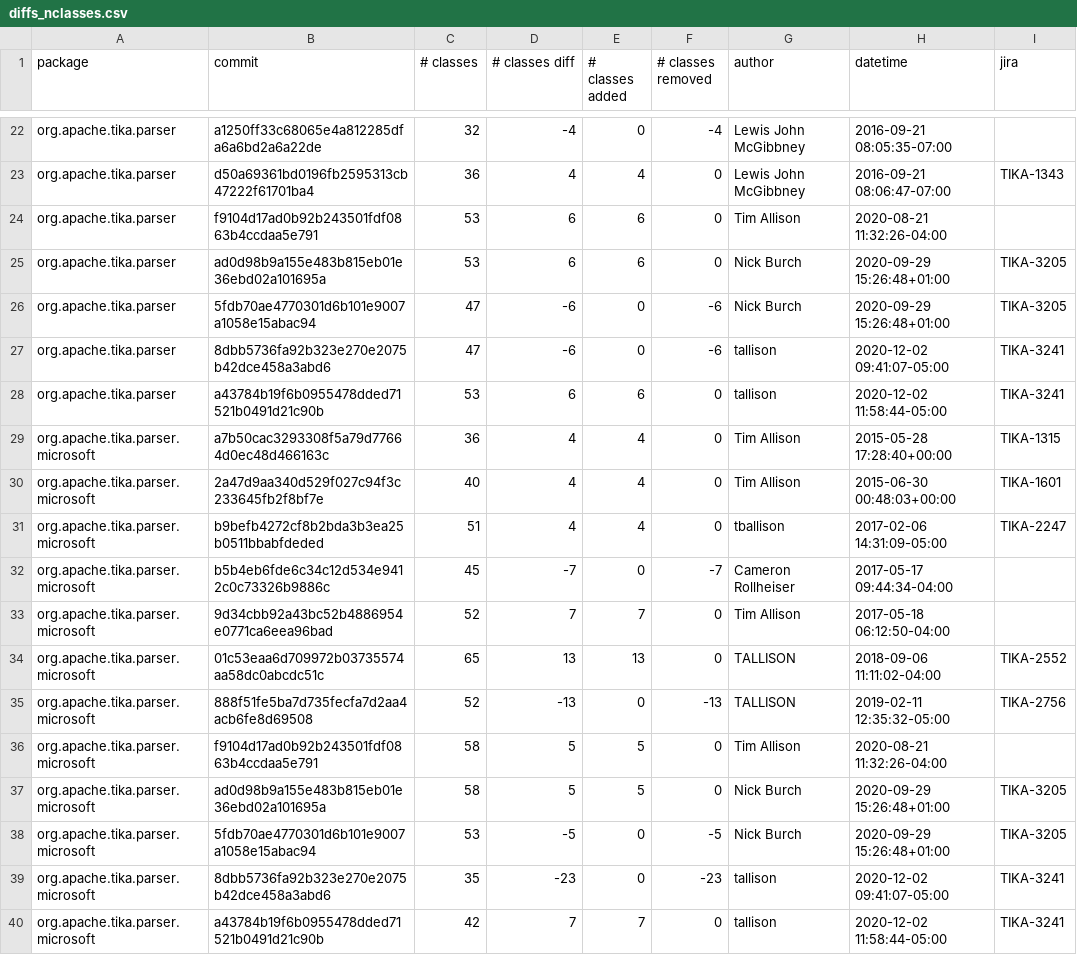
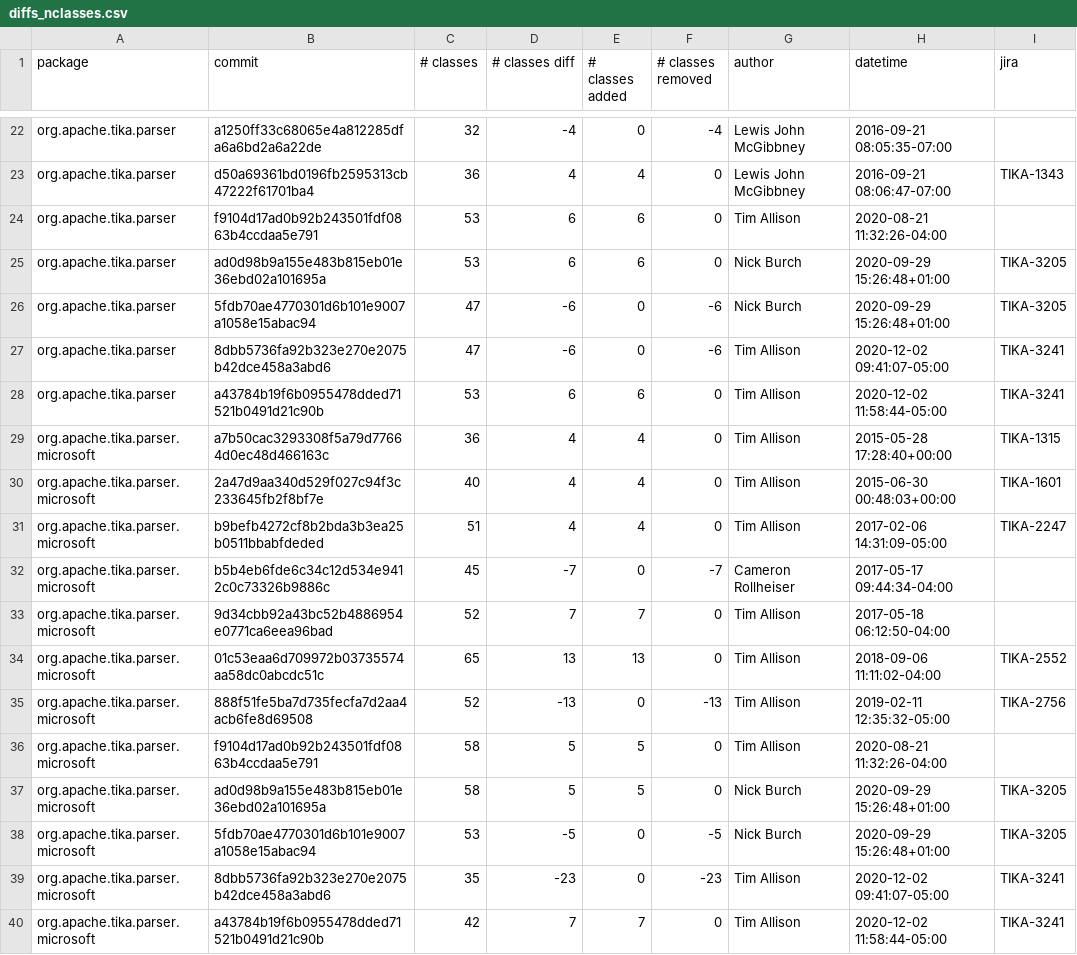
Before and after one commit to dunnkers/god-components, a CSV file: output/diffs_nclasses.csv, drawn as a sheet; only a part is shown, gaps mark what is left out; the diff covers the shown part only.

```diff
--- a/output/diffs_nclasses.csv
+++ b/output/diffs_nclasses.csv
@@ -26,11 +26,11 @@ org.apache.tika.parser,ad0d98b9a155e483b815eb01e36ebd02a101695a,53,6,6,0,Nick Bu
 org.apache.tika.parser,5fdb70ae4770301d6b101e9007a1058e15abac94,47,-6,0,-6,Nick Burch,2020-09-29 15:26:48+01:00,TIKA-3205
-org.apache.tika.parser,8dbb5736fa92b323e270e2075b42dce458a3abd6,47,-6,0,-6,tallison,2020-12-02 09:41:07-05:00,TIKA-3241
-org.apache.tika.parser,a43784b19f6b0955478dded71521b0491d21c90b,53,6,6,0,tallison,2020-12-02 11:58:44-05:00,TIKA-3241
+org.apache.tika.parser,8dbb5736fa92b323e270e2075b42dce458a3abd6,47,-6,0,-6,Tim Allison,2020-12-02 09:41:07-05:00,TIKA-3241
+org.apache.tika.parser,a43784b19f6b0955478dded71521b0491d21c90b,53,6,6,0,Tim Allison,2020-12-02 11:58:44-05:00,TIKA-3241
 org.apache.tika.parser.microsoft,a7b50cac3293308f5a79d77664d0ec48d466163c,36,4,4,0,Tim Allison,2015-05-28 17:28:40+00:00,TIKA-1315
 org.apache.tika.parser.microsoft,2a47d9aa340d529f027c94f3c233645fb2f8bf7e,40,4,4,0,Tim Allison,2015-06-30 00:48:03+00:00,TIKA-1601
-org.apache.tika.parser.microsoft,b9befb4272cf8b2bda3b3ea25b0511bbabfdeded,51,4,4,0,tballison,2017-02-06 14:31:09-05:00,TIKA-2247
+org.apache.tika.parser.microsoft,b9befb4272cf8b2bda3b3ea25b0511bbabfdeded,51,4,4,0,Tim Allison,2017-02-06 14:31:09-05:00,TIKA-2247
 org.apache.tika.parser.microsoft,b5b4eb6fde6c34c12d534e9412c0c73326b9886c,45,-7,0,-7,Cameron Rollheiser,2017-05-17 09:44:34-04:00,
 org.apache.tika.parser.microsoft,9d34cbb92a43bc52b4886954e0771ca6eea96bad,52,7,7,0,Tim Allison,2017-05-18 06:12:50-04:00,
-org.apache.tika.parser.microsoft,01c53eaa6d709972b03735574aa58dc0abcdc51c,65,13,13,0,TALLISON,2018-09-06 11:11:02-04:00,TIKA-2552
-org.apache.tika.parser.microsoft,888f51fe5ba7d735fecfa7d2aa4acb6fe8d69508,52,-13,0,-13,TALLISON,2019-02-11 12:35:32-05:00,TIKA-2756
+org.apache.tika.parser.microsoft,01c53eaa6d709972b03735574aa58dc0abcdc51c,65,13,13,0,Tim Allison,2018-09-06 11:11:02-04:00,TIKA-2552
+org.apache.tika.parser.microsoft,888f51fe5ba7d735fecfa7d2aa4acb6fe8d69508,52,-13,0,-13,Tim Allison,2019-02-11 12:35:32-05:00,TIKA-2756
 org.apache.tika.parser.microsoft,f9104d17ad0b92b243501fdf0863b4ccdaa5e791,58,5,5,0,Tim Allison,2020-08-21 11:32:26-04:00,
@@ -38,3 +38,3 @@ org.apache.tika.parser.microsoft,ad0d98b9a155e483b815eb01e36ebd02a101695a,58,5,5
 org.apache.tika.parser.microsoft,5fdb70ae4770301d6b101e9007a1058e15abac94,53,-5,0,-5,Nick Burch,2020-09-29 15:26:48+01:00,TIKA-3205
-org.apache.tika.parser.microsoft,8dbb5736fa92b323e270e2075b42dce458a3abd6,35,-23,0,-23,tallison,2020-12-02 09:41:07-05:00,TIKA-3241
-org.apache.tika.parser.microsoft,a43784b19f6b0955478dded71521b0491d21c90b,42,7,7,0,tallison,2020-12-02 11:58:44-05:00,TIKA-3241
+org.apache.tika.parser.microsoft,8dbb5736fa92b323e270e2075b42dce458a3abd6,35,-23,0,-23,Tim Allison,2020-12-02 09:41:07-05:00,TIKA-3241
+org.apache.tika.parser.microsoft,a43784b19f6b0955478dded71521b0491d21c90b,42,7,7,0,Tim Allison,2020-12-02 11:58:44-05:00,TIKA-3241
```
Also changed, not shown: 16 edited cells elsewhere in this file, output/diffs_isgc.csv, 2 other files.
